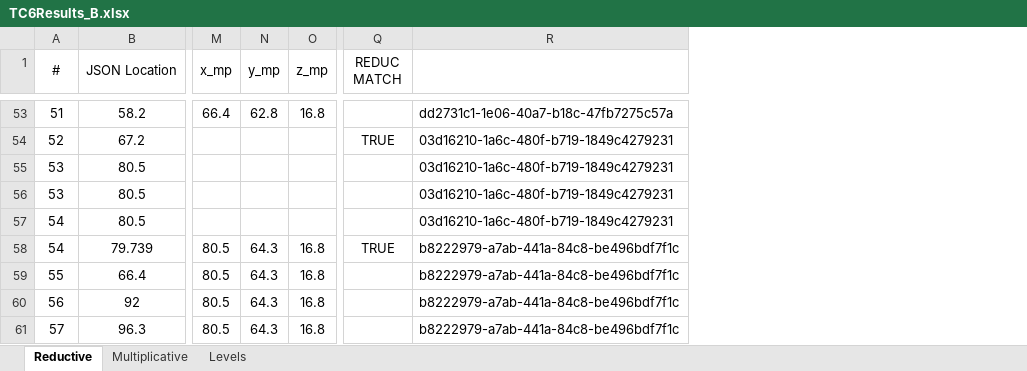
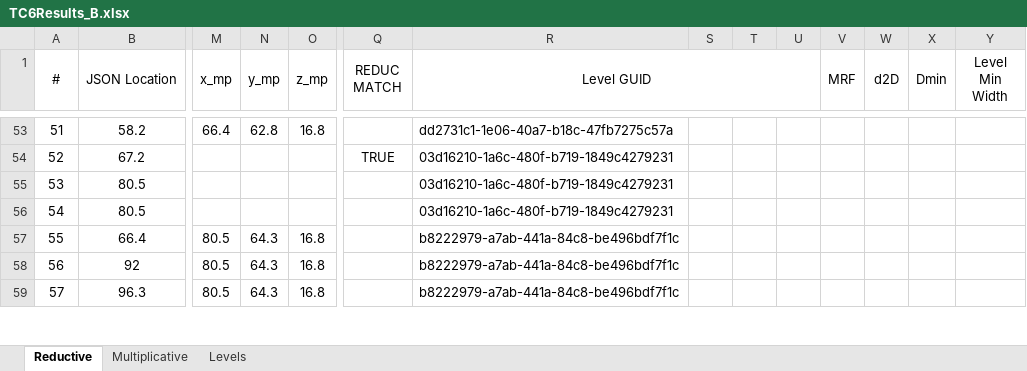
Before and after one commit to nventefs/LPSD, an Excel workbook: Test Case - 6/TC6Results_B.xlsx, sheet Reductive, drawn as a sheet; only a part is shown, gaps mark what is left out; values as stored, in another font and other column widths than the file's, no borders; conditional formats not drawn; removed rows and columns are numbered as before the commit, all else as after; rows hold the shown columns only; the diff covers the shown part only; the diff names each change by its address in the sheet, - before the commit and + after, or states it on an @@ line.

```diff
--- a/Test Case - 6/TC6Results_B.xlsx (sheet Reductive)
+++ b/Test Case - 6/TC6Results_B.xlsx (sheet Reductive)
+column S, empty
+column T, empty
+column U, empty
+column V (MRF), empty
+column W (d2D), empty
+column X (Dmin), empty
+column Y (Level Min Width), empty
-R1: (empty)
+R1: Level GUID
+R1:U2 merged
-row 55: 53 | 80.5 |  |  |  |  | 03d16210-1a6c-480f-b719-1849c4279231
-row 58: 54 | 79.739 | 80.5 | 64.3 | 16.8 | TRUE | b8222979-a7ab-441a-84c8-be496bdf7f1c
```
Also changed, not shown: 12 removed rows and 12 edited cells elsewhere in this sheet, sheet Multiplicative, sheet Levels, 2 other files.
